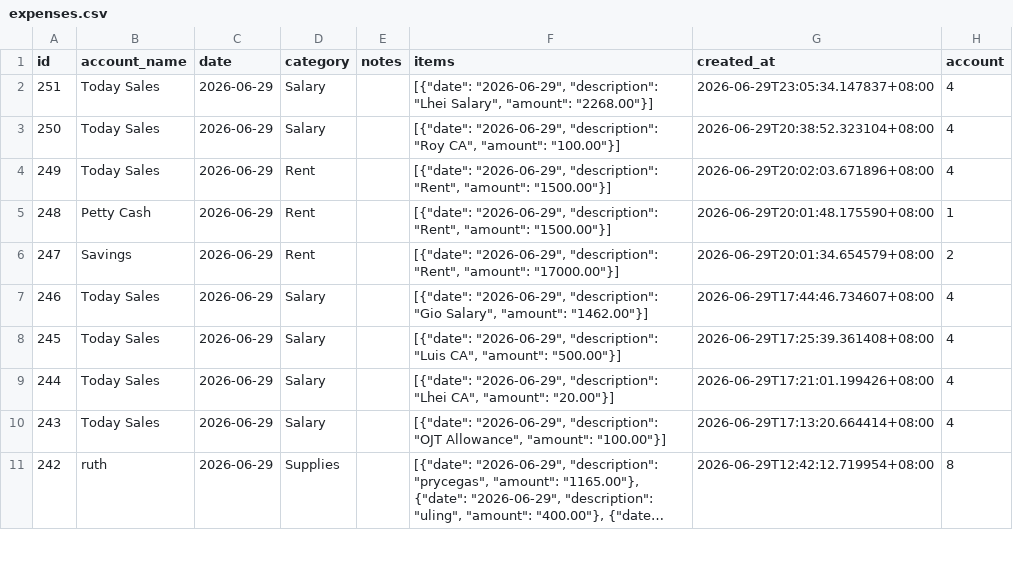
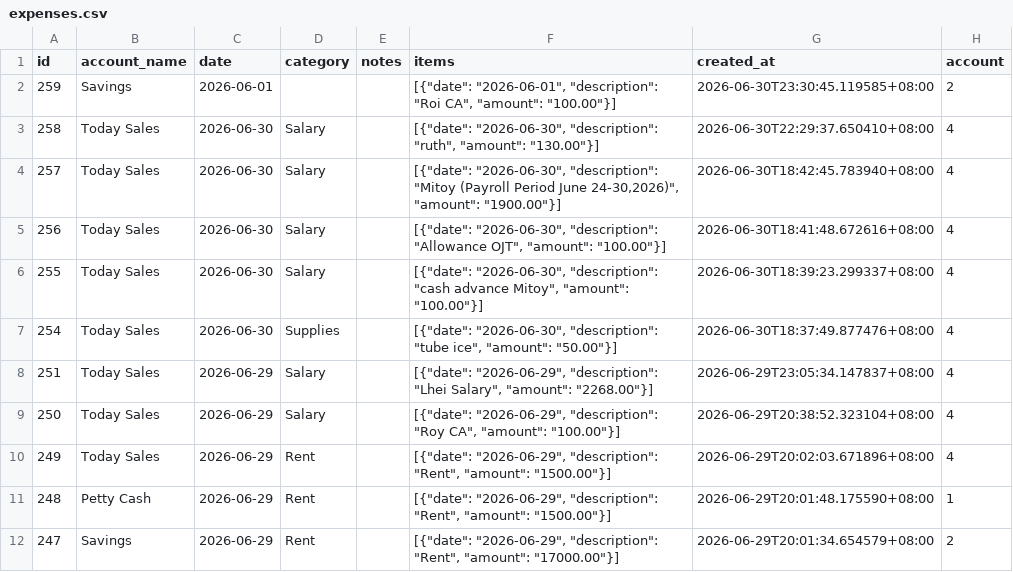
Before and after one commit to lEuvill/Inasalan_POS, a CSV file: Data/expenses.csv, drawn as a sheet; only a part is shown; the shorter side is filled out with more unchanged rows; long unchanged cells end in ….

Commit message:
Data sync 2026-06-30 23:31:19

```diff
--- a/Data/expenses.csv
+++ b/Data/expenses.csv
@@ -1,2 +1,8 @@
 id,account_name,date,category,notes,items,created_at,account
+259,Savings,2026-06-01,,,"[{""date"": ""2026-06-01"", ""description"": ""Roi CA"", ""amount"": ""100.00""}]",2026-06-30T23:30:45.119585+08:00,2
+258,Today Sales,2026-06-30,Salary,,"[{""date"": ""2026-06-30"", ""description"": ""ruth"", ""amount"": ""130.00""}]",2026-06-30T22:29:37.650410+08:00,4
+257,Today Sales,2026-06-30,Salary,,"[{""date"": ""2026-06-30"", ""description"": ""Mitoy (Payroll Period June 24-30,2026)"", ""amount"": ""1900.00""}]",2026-06-30T18:42:45.783940+08:00,4
+256,Today Sales,2026-06-30,Salary,,"[{""date"": ""2026-06-30"", ""description"": ""Allowance OJT"", ""amount"": ""100.00""}]",2026-06-30T18:41:48.672616+08:00,4
+255,Today Sales,2026-06-30,Salary,,"[{""date"": ""2026-06-30"", ""description"": ""cash advance Mitoy"", ""amount"": ""100.00""}]",2026-06-30T18:39:23.299337+08:00,4
+254,Today Sales,2026-06-30,Supplies,,"[{""date"": ""2026-06-30"", ""description"": ""tube ice"", ""amount"": ""50.00""}]",2026-06-30T18:37:49.877476+08:00,4
 251,Today Sales,2026-06-29,Salary,,"[{""date"": ""2026-06-29"", ""description"": ""Lhei Salary"", ""amount"": ""2268.00""}]",2026-06-29T23:05:34.147837+08:00,4
```
Also changed, not shown: Data/cash_accounts.csv, Data/raw_materials.csv, 4 other files.
